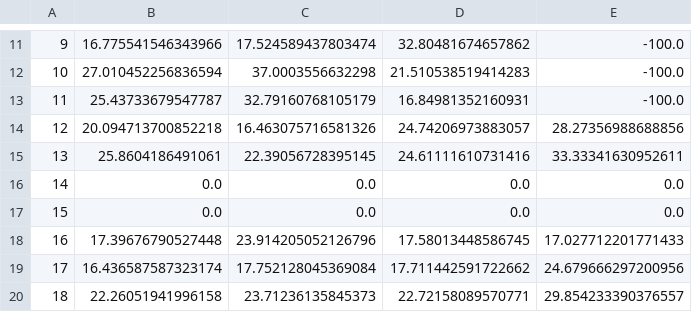
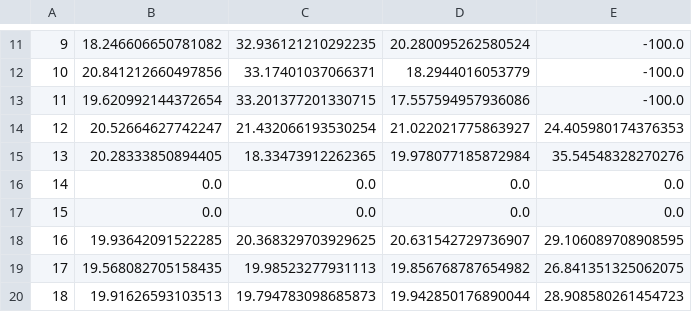
Before and after one commit to Mojitoapplemint/Decentralized_Control_System_Reduction_to_Single_Agent_Reinforcement, a CSV file: Central Q Learning/Exp1 with door status/cat_entry.csv, drawn as a sheet; only a part is shown, gaps mark what is left out; the diff covers the shown part only.

```diff
--- a/Central Q Learning/Exp1 with door status/cat_entry.csv
+++ b/Central Q Learning/Exp1 with door status/cat_entry.csv
@@ -11,10 +11,10 @@
-9,16.775541546343966,17.524589437803474,32.80481674657862,-100.0
-10,27.010452256836594,37.0003556632298,21.510538519414283,-100.0
-11,25.43733679547787,32.79160768105179,16.84981352160931,-100.0
-12,20.094713700852218,16.463075716581326,24.74206973883057,28.27356988688856
-13,25.8604186491061,22.39056728395145,24.61111610731416,33.33341630952611
+9,18.246606650781082,32.936121210292235,20.280095262580524,-100.0
+10,20.841212660497856,33.17401037066371,18.2944016053779,-100.0
+11,19.620992144372654,33.201377201330715,17.557594957936086,-100.0
+12,20.52664627742247,21.432066193530254,21.022021775863927,24.405980174376353
+13,20.28333850894405,18.33473912262365,19.978077185872984,35.54548328270276
 14,0.0,0.0,0.0,0.0
 15,0.0,0.0,0.0,0.0
-16,17.39676790527448,23.914205052126796,17.58013448586745,17.027712201771433
-17,16.436587587323174,17.752128045369084,17.711442591722662,24.679666297200956
-18,22.26051941996158,23.71236135845373,22.72158089570771,29.854233390376557
+16,19.93642091522285,20.368329703929625,20.631542729736907,29.106089708908595
+17,19.568082705158435,19.98523277931113,19.856768787654982,26.841351325062075
+18,19.91626593103513,19.794783098685873,19.942850176890044,28.908580261454723
```
Also changed, not shown: 71 edited cells elsewhere in this file, Central Q Learning/Exp1 with door status/5050_entry.csv, 9 other files.
